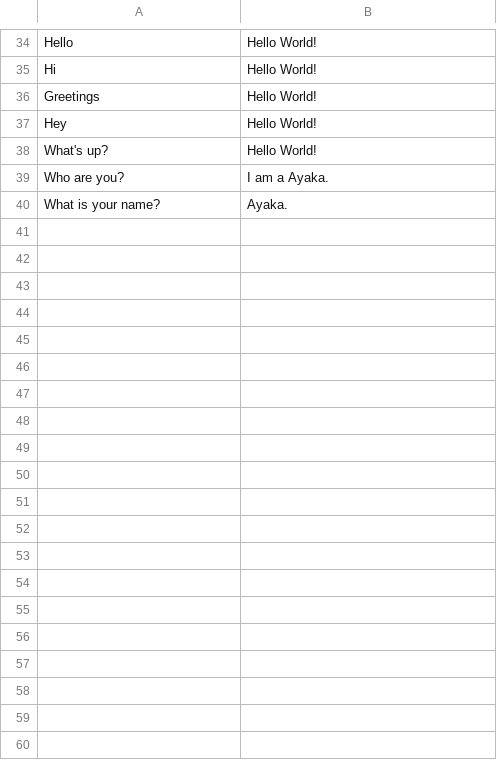
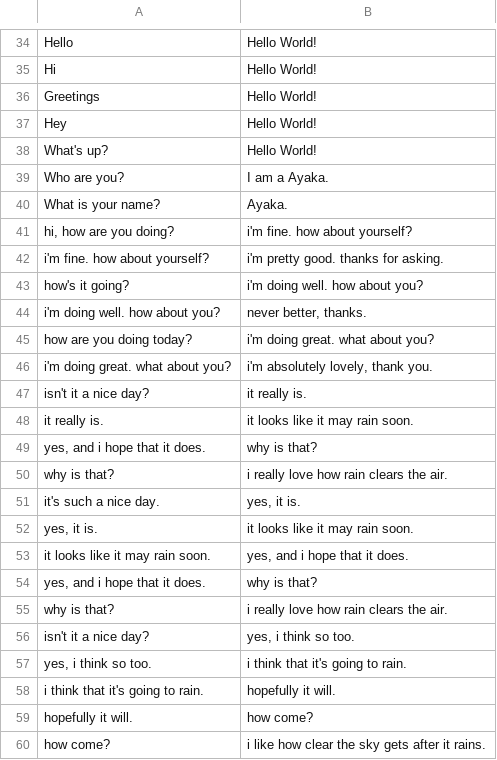
Before and after one commit to farm-info/ai-assignment, a CSV file: data/chatbot.csv, drawn as a sheet; only a part is shown, gaps mark what is left out; the diff covers the shown part only; the diff names each change by its address in the sheet, - before the commit and + after, or states it on an @@ line.

Commit message:
add more training data from external datasets

```diff
--- a/data/chatbot.csv
+++ b/data/chatbot.csv
+row 41: hi, how are you doing? | i'm fine. how about yourself?
+row 42: i'm fine. how about yourself? | i'm pretty good. thanks for asking.
+row 43: how's it going? | i'm doing well. how about you?
+row 44: i'm doing well. how about you? | never better, thanks.
+row 45: how are you doing today? | i'm doing great. what about you?
+row 46: i'm doing great. what about you? | i'm absolutely lovely, thank you.
+row 47: isn't it a nice day? | it really is.
+row 48: it really is. | it looks like it may rain soon.
+row 49: yes, and i hope that it does. | why is that?
+row 50: why is that? | i really love how rain clears the air.
+row 51: it's such a nice day. | yes, it is.
+row 52: yes, it is. | it looks like it may rain soon.
+row 53: it looks like it may rain soon. | yes, and i hope that it does.
+row 54: yes, and i hope that it does. | why is that?
+row 55: why is that? | i really love how rain clears the air.
+row 56: isn't it a nice day? | yes, i think so too.
+row 57: yes, i think so too. | i think that it's going to rain.
+row 58: i think that it's going to rain. | hopefully it will.
+row 59: hopefully it will. | how come?
+row 60: how come? | i like how clear the sky gets after it rains.
```
Also changed, not shown: 41 added rows elsewhere in this file.
